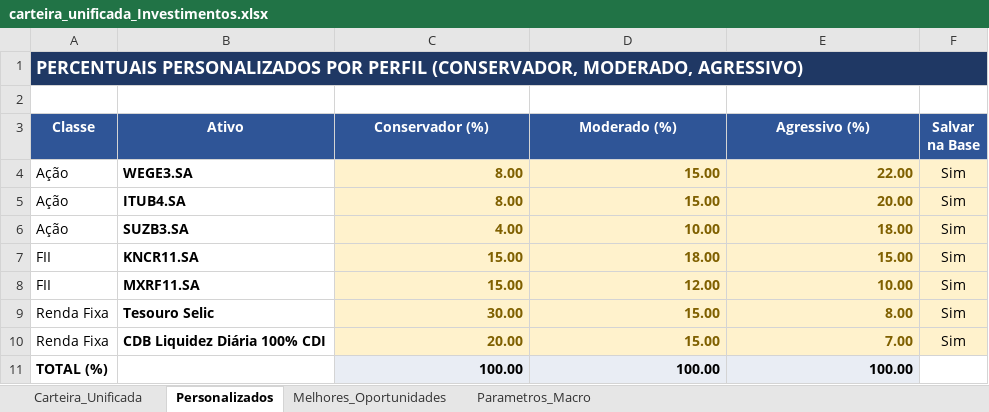
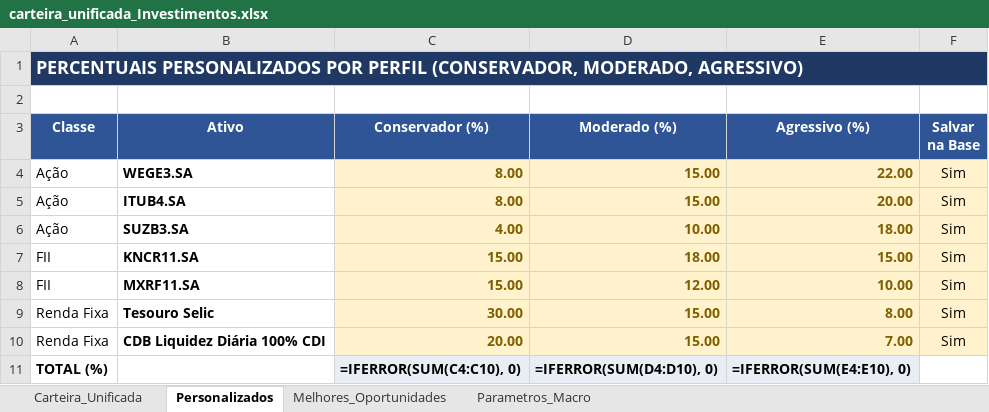
Before and after one commit to gilengsa-jpg/analisador-carteira, an Excel workbook: carteira_unificada_Investimentos.xlsx, sheet Personalizados, drawn as a sheet; values as stored, in another font and other column widths than the file's, no borders; formulas without a stored value are shown as written; removed rows and columns are numbered as before the commit, all else as after; the diff names each change by its address in the sheet, - before the commit and + after, or states it on an @@ line.

```diff
--- a/carteira_unificada_Investimentos.xlsx (sheet Personalizados)
+++ b/carteira_unificada_Investimentos.xlsx (sheet Personalizados)
-row 11: TOTAL (%) |  | 100.00 | 100.00 | 100.00
+row 11: TOTAL (%) |  | =IFERROR(SUM(C4:C10), 0) | =IFERROR(SUM(D4:D10), 0) | =IFERROR(SUM(E4:E10), 0)
```
Also changed, not shown: sheet Carteira_Unificada, charts or pictures, 1 other file.
